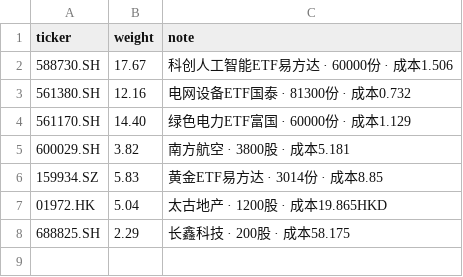
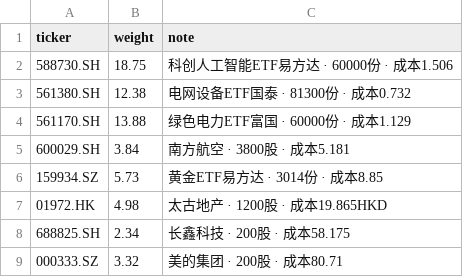
Before and after one commit to GeraldWu23/stock_analyse, a CSV file: portfolio/simulated/holdings.csv, drawn as a sheet.

```diff
--- a/portfolio/simulated/holdings.csv
+++ b/portfolio/simulated/holdings.csv
@@ -1,8 +1,9 @@
 ticker,weight,note
-588730.SH,17.67,科创人工智能ETF易方达 · 60000份 · 成本1.506
-561380.SH,12.16,电网设备ETF国泰 · 81300份 · 成本0.732
-561170.SH,14.40,绿色电力ETF富国 · 60000份 · 成本1.129
-600029.SH,3.82,南方航空 · 3800股 · 成本5.181
-159934.SZ,5.83,黄金ETF易方达 · 3014份 · 成本8.85
-01972.HK,5.04,太古地产 · 1200股 · 成本19.865HKD
-688825.SH,2.29,长鑫科技 · 200股 · 成本58.175
+588730.SH,18.75,科创人工智能ETF易方达 · 60000份 · 成本1.506
+561380.SH,12.38,电网设备ETF国泰 · 81300份 · 成本0.732
+561170.SH,13.88,绿色电力ETF富国 · 60000份 · 成本1.129
+600029.SH,3.84,南方航空 · 3800股 · 成本5.181
+159934.SZ,5.73,黄金ETF易方达 · 3014份 · 成本8.85
+01972.HK,4.98,太古地产 · 1200股 · 成本19.865HKD
+688825.SH,2.34,长鑫科技 · 200股 · 成本58.175
+000333.SZ,3.32,美的集团 · 200股 · 成本80.71
```
Also changed, not shown: 5 other files.
